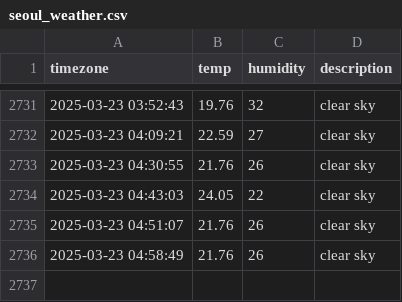
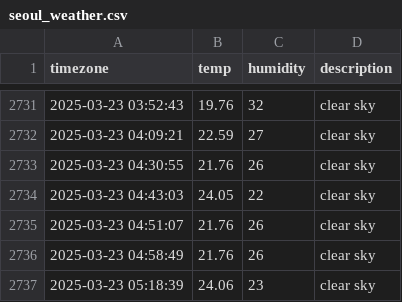
Before and after one commit to 1hyeokk/seoul_weather, a CSV file: seoul_weather.csv, drawn as a sheet; only a part is shown, gaps mark what is left out; the diff names each change by its address in the sheet, - before the commit and + after, or states it on an @@ line.

```diff
--- a/seoul_weather.csv
+++ b/seoul_weather.csv
+row 2737: 2025-03-23 05:18:39 | 24.06 | 23 | clear sky
```
